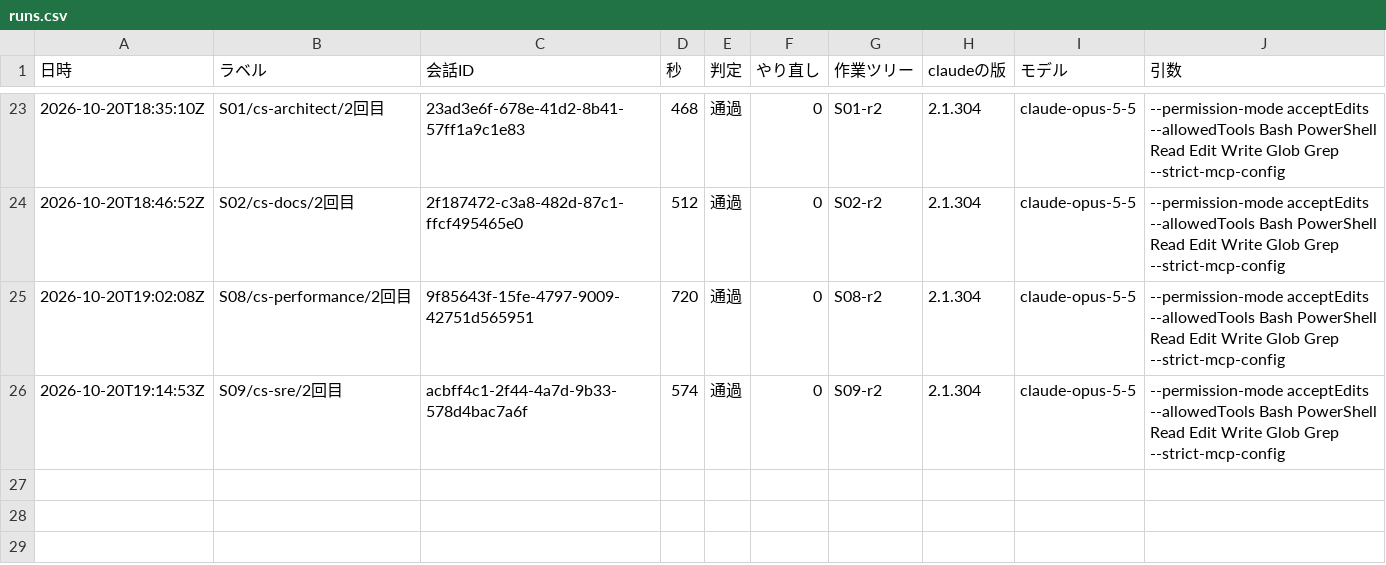
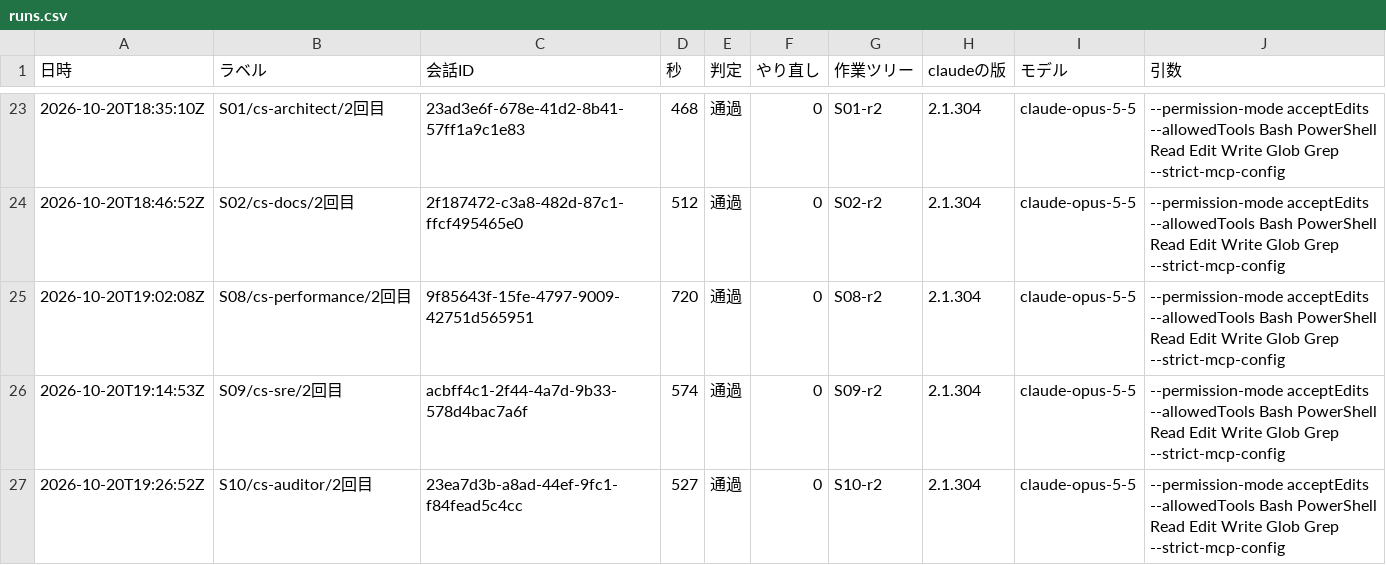
Before and after one commit to kazumasamatsumoto/sap-commerce-token-bench, a CSV file: bench/results/runs.csv, drawn as a sheet; only a part is shown, gaps mark what is left out; the diff names each change by its address in the sheet, - before the commit and + after, or states it on an @@ line.

```diff
--- a/bench/results/runs.csv
+++ b/bench/results/runs.csv
+row 27: 2026-10-20T19:26:52Z | S10/cs-auditor/2回目 | 23ea7d3b-a8ad-44ef-9fc1-f84fead5c4cc | 527 | 通過 | 0 | S10-r2 | 2.1.304 | claude-opus-5-5 | --permission-mode acceptEdits --allowedTools Bash PowerShell Read Edit Write Glob Grep --strict-mcp-config
```
Also changed, not shown: bench/results/cost-by-agent.csv, bench/results/cost-log.csv, 1 other file.
